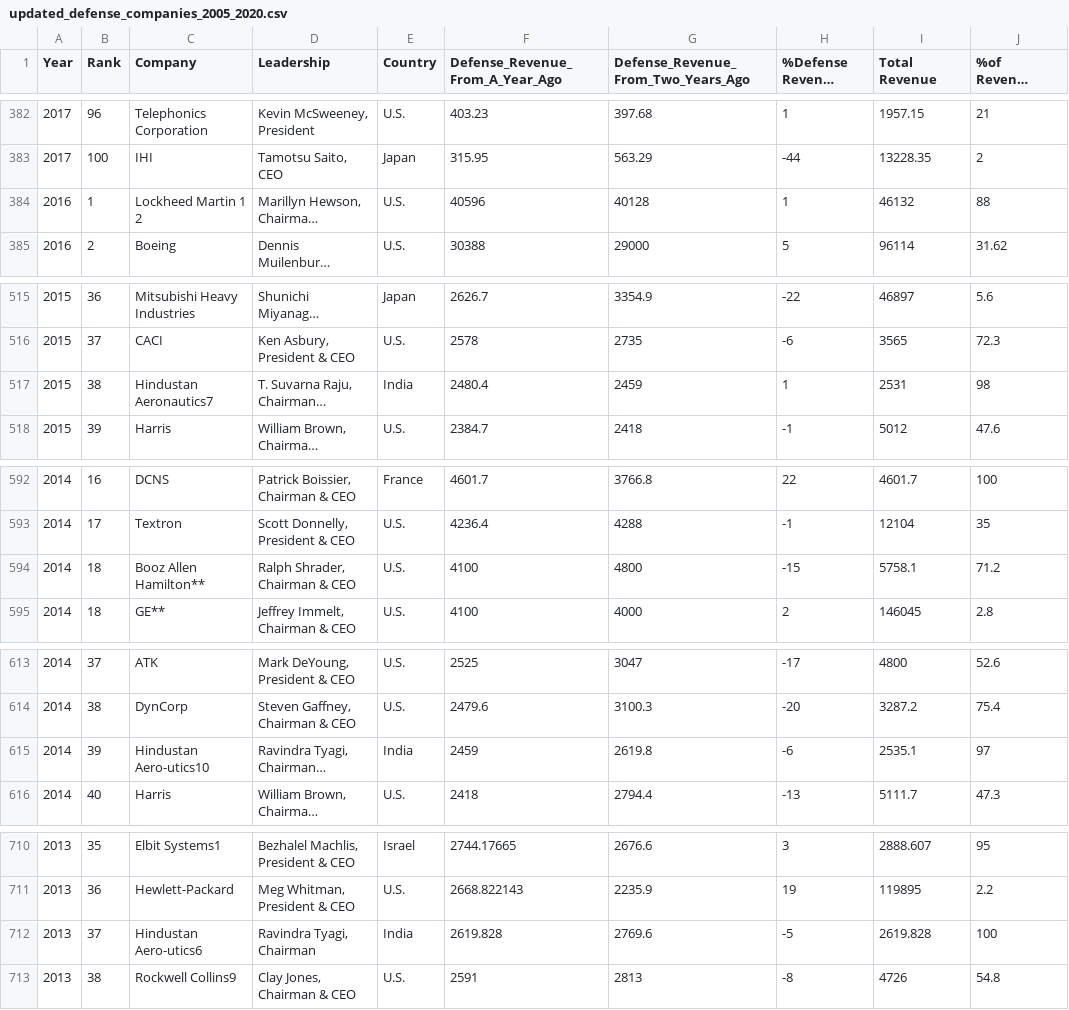
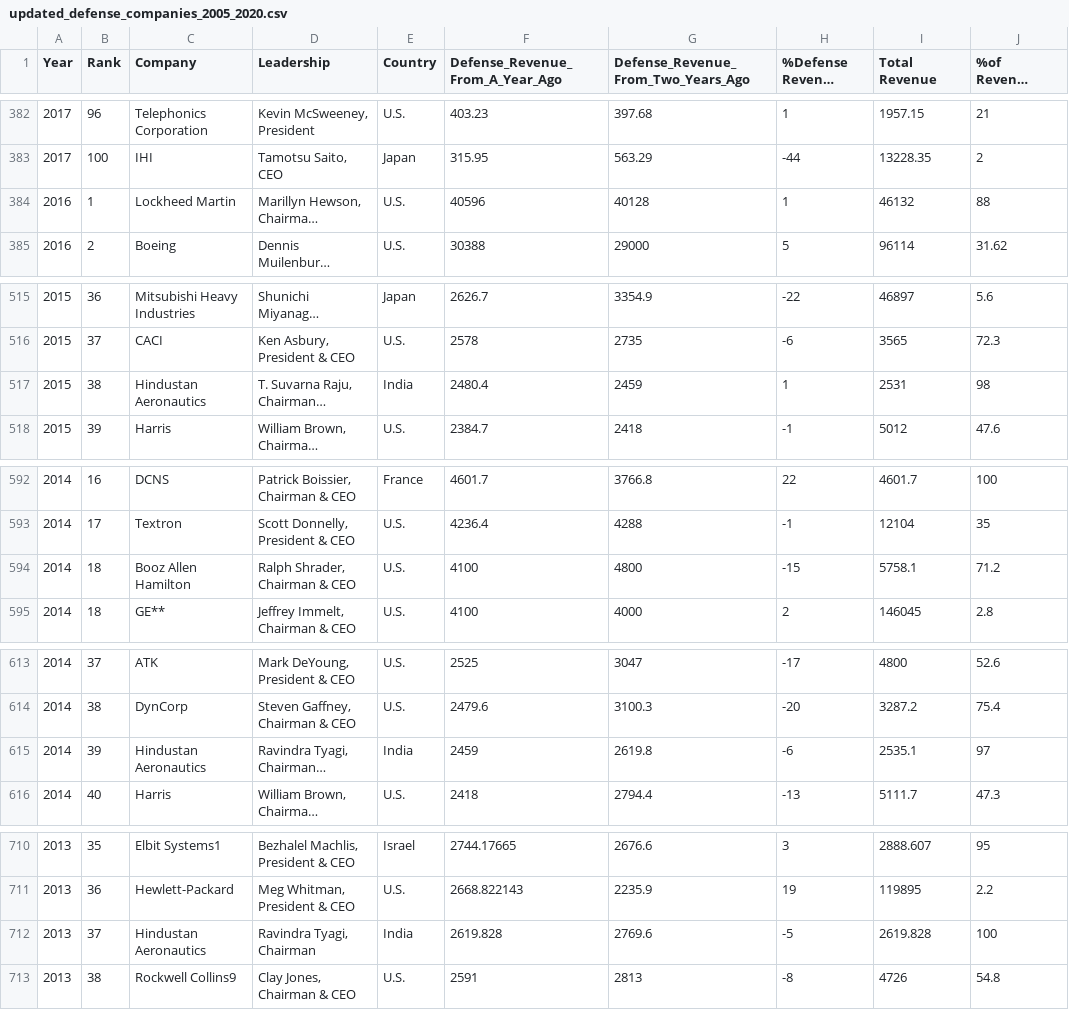
Before and after one commit to Sohel-coder/Global_Defence_Dashboard, a CSV file: data/updated_defense_companies_2005_2020.csv, drawn as a sheet; only a part is shown, gaps mark what is left out; long unchanged cells end in …; the diff covers the shown part only; the diff names each change by its address in the sheet, - before the commit and + after, or states it on an @@ line.

```diff
--- a/data/updated_defense_companies_2005_2020.csv
+++ b/data/updated_defense_companies_2005_2020.csv
-C384 (Company): Lockheed Martin 1 2
+C384 (Company): Lockheed Martin
-C517 (Company): Hindustan Aeronautics7
+C517 (Company): Hindustan Aeronautics
-C594 (Company): Booz Allen Hamilton**
+C594 (Company): Booz Allen Hamilton
-C615 (Company): Hindustan Aero-utics10
+C615 (Company): Hindustan Aeronautics
-C712 (Company): Hindustan Aero-utics6
+C712 (Company): Hindustan Aeronautics
```
Also changed, not shown: 18 edited cells elsewhere in this file.
